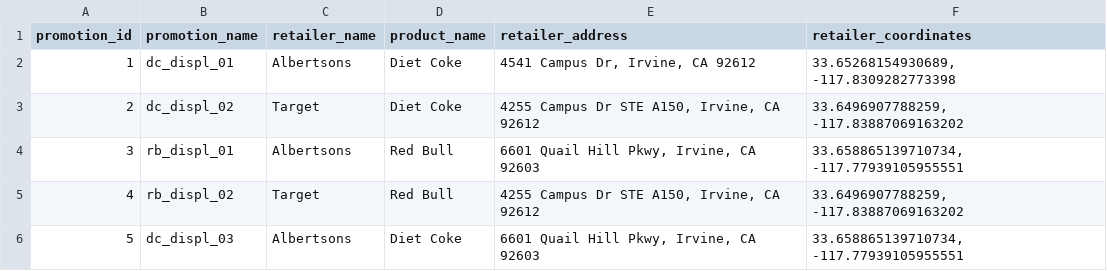
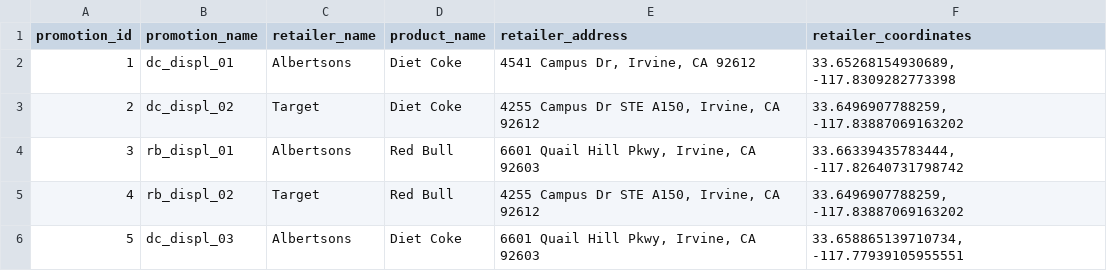
Before and after one commit to UCI-SAP-Capstone-2024/Proof-of-Performance-Validation, a CSV file: promotions.csv, drawn as a sheet.

Commit message:
Added Promotion Matching Utility

```diff
--- a/promotions.csv
+++ b/promotions.csv
@@ -3,3 +3,3 @@ promotion_id,promotion_name,retailer_name,product_name,retailer_address,retailer
 2,dc_displ_02,Target,Diet Coke,"4255 Campus Dr STE A150, Irvine, CA 92612","33.6496907788259, -117.83887069163202"
-3,rb_displ_01,Albertsons,Red Bull,"6601 Quail Hill Pkwy, Irvine, CA 92603","33.658865139710734, -117.77939105955551"
+3,rb_displ_01,Albertsons,Red Bull,"6601 Quail Hill Pkwy, Irvine, CA 92603","33.66339435783444, -117.82640731798742"
 4,rb_displ_02,Target,Red Bull,"4255 Campus Dr STE A150, Irvine, CA 92612","33.6496907788259, -117.83887069163202"
```
Also changed, not shown: 3 other files.
